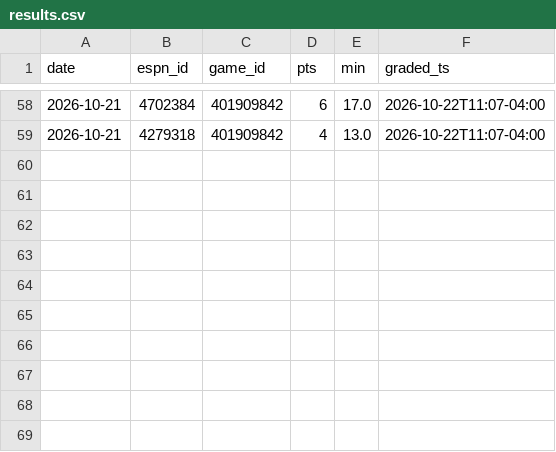
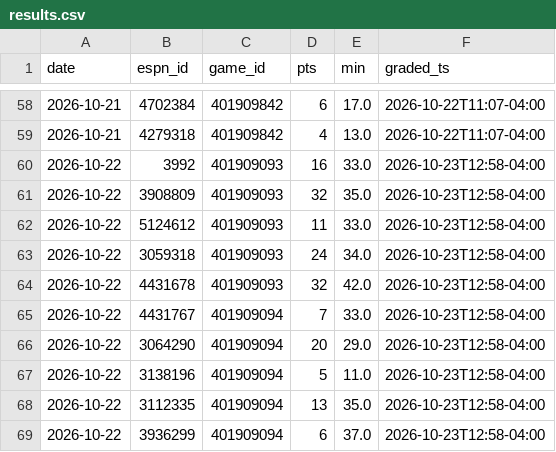
Before and after one commit to MSasportas/prop-check-nba, a CSV file: data/results.csv, drawn as a sheet; only a part is shown, gaps mark what is left out; the diff names each change by its address in the sheet, - before the commit and + after, or states it on an @@ line.

```diff
--- a/data/results.csv
+++ b/data/results.csv
+row 60: 2026-10-22 | 3992 | 401909093 | 16 | 33.0 | 2026-10-23T12:58-04:00
+row 61: 2026-10-22 | 3908809 | 401909093 | 32 | 35.0 | 2026-10-23T12:58-04:00
+row 62: 2026-10-22 | 5124612 | 401909093 | 11 | 33.0 | 2026-10-23T12:58-04:00
+row 63: 2026-10-22 | 3059318 | 401909093 | 24 | 34.0 | 2026-10-23T12:58-04:00
+row 64: 2026-10-22 | 4431678 | 401909093 | 32 | 42.0 | 2026-10-23T12:58-04:00
+row 65: 2026-10-22 | 4431767 | 401909094 | 7 | 33.0 | 2026-10-23T12:58-04:00
+row 66: 2026-10-22 | 3064290 | 401909094 | 20 | 29.0 | 2026-10-23T12:58-04:00
+row 67: 2026-10-22 | 3138196 | 401909094 | 5 | 11.0 | 2026-10-23T12:58-04:00
+row 68: 2026-10-22 | 3112335 | 401909094 | 13 | 35.0 | 2026-10-23T12:58-04:00
+row 69: 2026-10-22 | 3936299 | 401909094 | 6 | 37.0 | 2026-10-23T12:58-04:00
```
Also changed, not shown: data/season_players.csv, data/season_teams.csv, 5 other files.
